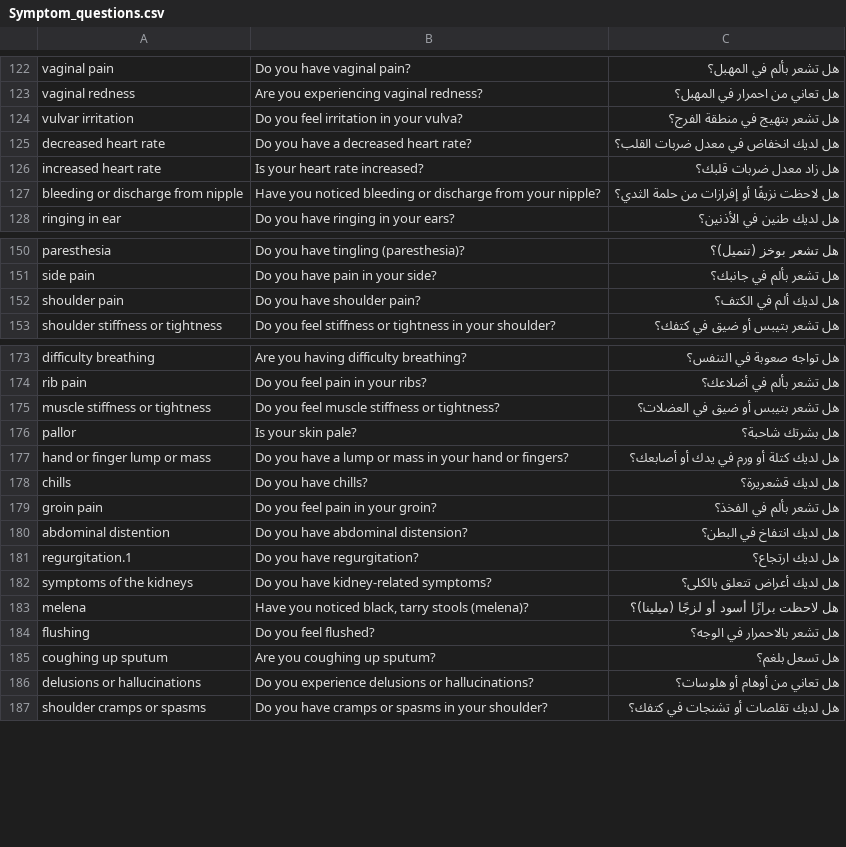
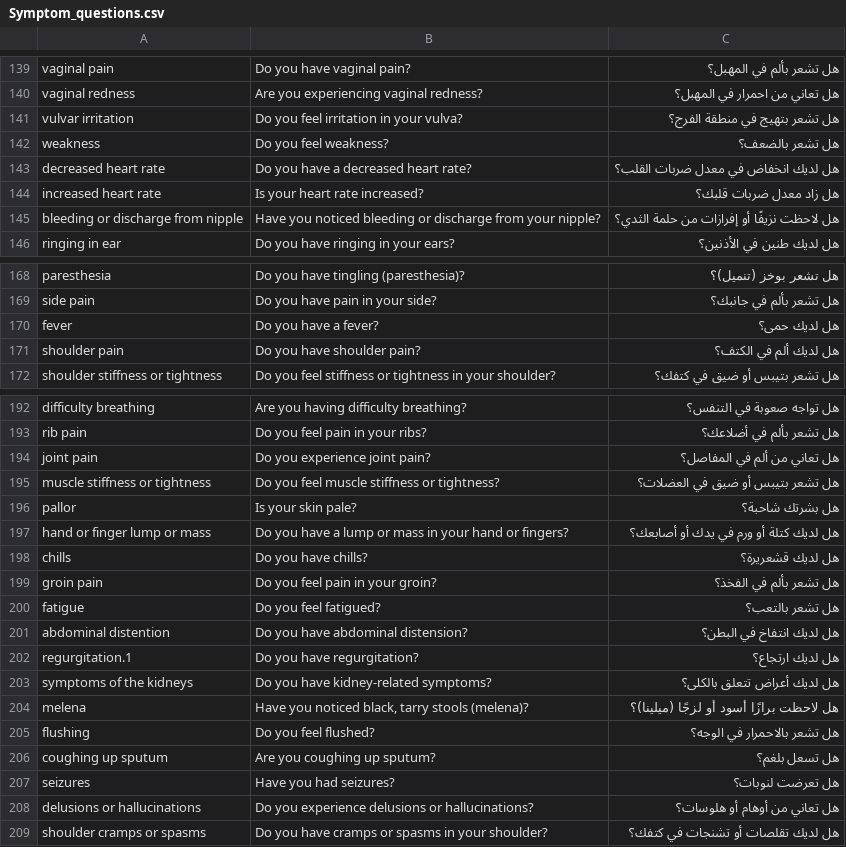
Before and after one commit to Basma2423/Symptom-Analyzer, a CSV file: Dataset/Symptom_questions.csv, drawn as a sheet; only a part is shown, gaps mark what is left out; the diff covers the shown part only.

```diff
--- a/Dataset/Symptom_questions.csv
+++ b/Dataset/Symptom_questions.csv
@@ -124,2 +141,3 @@ vaginal redness,Are you experiencing vaginal redness?,هل تعاني من اح
 vulvar irritation,Do you feel irritation in your vulva?,هل تشعر بتهيج في منطقة الفرج؟
+weakness,Do you feel weakness?,هل تشعر بالضعف؟
 decreased heart rate,Do you have a decreased heart rate?,هل لديك انخفاض في معدل ضربات القلب؟
@@ -151,2 +169,3 @@ paresthesia,Do you have tingling (paresthesia)?,هل تشعر بوخز (تنمي
 side pain,Do you have pain in your side?,هل تشعر بألم في جانبك؟
+fever,Do you have a fever?,هل لديك حمى؟
 shoulder pain,Do you have shoulder pain?,هل لديك ألم في الكتف؟
@@ -174,2 +193,3 @@ difficulty breathing,Are you having difficulty breathing?,هل تواجه صعو
 rib pain,Do you feel pain in your ribs?,هل تشعر بألم في أضلاعك؟
+joint pain,Do you experience joint pain?,هل تعاني من ألم في المفاصل؟
 muscle stiffness or tightness,Do you feel muscle stiffness or tightness?,هل تشعر بتيبس أو ضيق في العضلات؟
@@ -179,2 +199,3 @@ chills,Do you have chills?,هل لديك قشعريرة؟
 groin pain,Do you feel pain in your groin?,هل تشعر بألم في الفخذ؟
+fatigue,Do you feel fatigued?,هل تشعر بالتعب؟
 abdominal distention,Do you have abdominal distension?,هل لديك انتفاخ في البطن؟
@@ -185,2 +206,3 @@ flushing,Do you feel flushed?,هل تشعر بالاحمرار في الوجه؟
 coughing up sputum,Are you coughing up sputum?,هل تسعل بلغم؟
+seizures,Have you had seizures?,هل تعرضت لنوبات؟
 delusions or hallucinations,Do you experience delusions or hallucinations?,هل تعاني من أوهام أو هلوسات؟
```
Also changed, not shown: 17 added rows elsewhere in this file.
